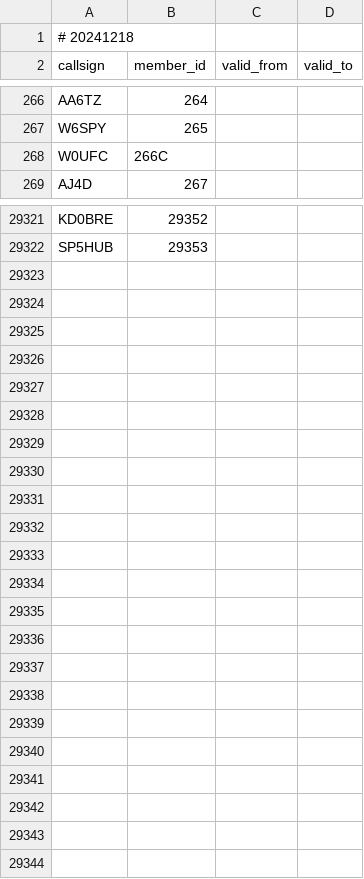
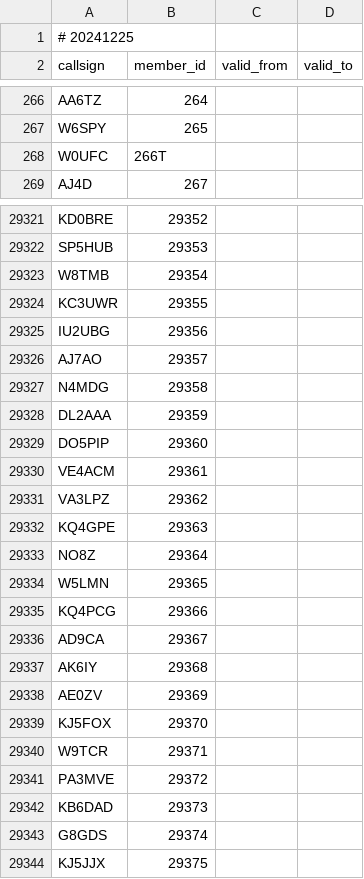
Before and after one commit to foldynl/hamradio-membeship-lists, a CSV file: lists/skcc.csv, drawn as a sheet; only a part is shown, gaps mark what is left out; the diff covers the shown part only.

```diff
--- a/lists/skcc.csv
+++ b/lists/skcc.csv
@@ -1,2 +1,2 @@
-# 20241218
+# 20241225
 callsign,member_id,valid_from,valid_to
@@ -267,3 +267,3 @@ AA6TZ,264,,
 W6SPY,265,,
-W0UFC,266C,,
+W0UFC,266T,,
 AJ4D,267,,
@@ -29322 +29322,23 @@ KD0BRE,29352,,
 SP5HUB,29353,,
+W8TMB,29354,,
+KC3UWR,29355,,
+IU2UBG,29356,,
+AJ7AO,29357,,
+N4MDG,29358,,
+DL2AAA,29359,,
+DO5PIP,29360,,
+VE4ACM,29361,,
+VA3LPZ,29362,,
+KQ4GPE,29363,,
+NO8Z,29364,,
+W5LMN,29365,,
+KQ4PCG,29366,,
+AD9CA,29367,,
+AK6IY,29368,,
+AE0ZV,29369,,
+KJ5FOX,29370,,
+W9TCR,29371,,
+PA3MVE,29372,,
+KB6DAD,29373,,
+G8GDS,29374,,
+KJ5JJX,29375,,
```
Also changed, not shown: 12 edited cells elsewhere in this file, lists/a1club.csv, lists/cwops.csv, 15 other files.
